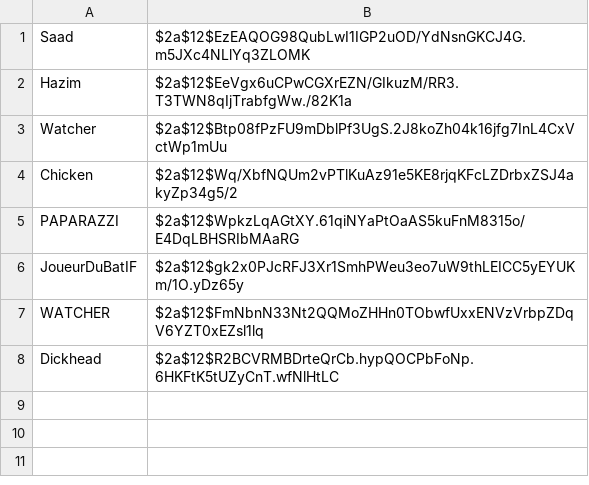
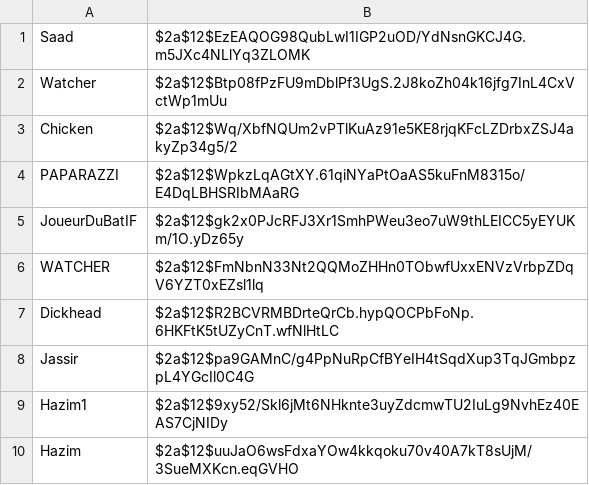
Before and after one commit to jimasr/awale, a CSV file: server/users.csv, drawn as a sheet.

```diff
--- a/server/users.csv
+++ b/server/users.csv
@@ -1,3 +1,2 @@
 Saad,$2a$12$EzEAQOG98QubLwI1IGP2uOD/YdNsnGKCJ4G.m5JXc4NLlYq3ZLOMK
-Hazim,$2a$12$EeVgx6uCPwCGXrEZN/GIkuzM/RR3.T3TWN8qIjTrabfgWw./82K1a
 Watcher,$2a$12$Btp08fPzFU9mDblPf3UgS.2J8koZh04k16jfg7InL4CxVctWp1mUu
@@ -8 +7,4 @@ WATCHER,$2a$12$FmNbnN33Nt2QQMoZHHn0TObwfUxxENVzVrbpZDqV6YZT0xEZsl1lq
 Dickhead,$2a$12$R2BCVRMBDrteQrCb.hypQOCPbFoNp.6HKFtK5tUZyCnT.wfNlHtLC
+Jassir,$2a$12$pa9GAMnC/g4PpNuRpCfBYeIH4tSqdXup3TqJGmbpzpL4YGcIl0C4G
+Hazim1,$2a$12$9xy52/Skl6jMt6NHknte3uyZdcmwTU2IuLg9NvhEz40EAS7CjNIDy
+Hazim,$2a$12$uuJaO6wsFdxaYOw4kkqoku70v40A7kT8sUjM/3SueMXKcn.eqGVHO
```
Also changed, not shown: 5 other files.
